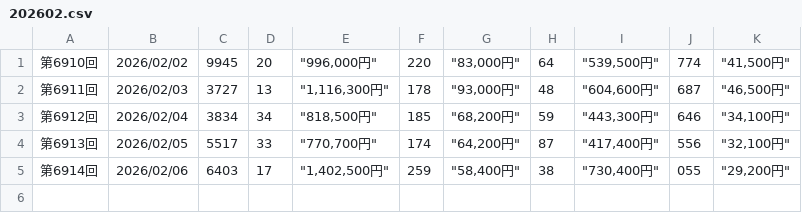
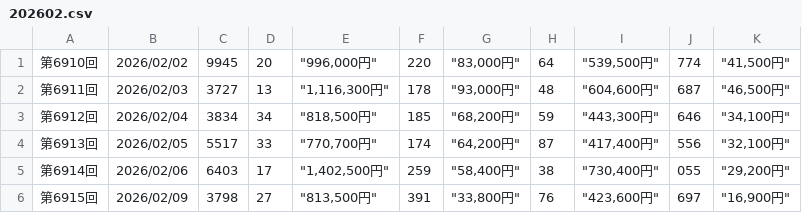
Before and after one commit to kubokawa-dev/million-pocket-orchestra, a CSV file: numbers4/202602.csv, drawn as a sheet.

```diff
--- a/numbers4/202602.csv
+++ b/numbers4/202602.csv
@@ -5 +5,2 @@
 第6914回,2026/02/06,6403,17,"""1,402,500円""",259,"""58,400円""",38,"""730,400円""",055,"""29,200円"""
+第6915回,2026/02/09,3798,27,"""813,500円""",391,"""33,800円""",76,"""423,600円""",697,"""16,900円"""
```
Also changed, not shown: 2 other files.
